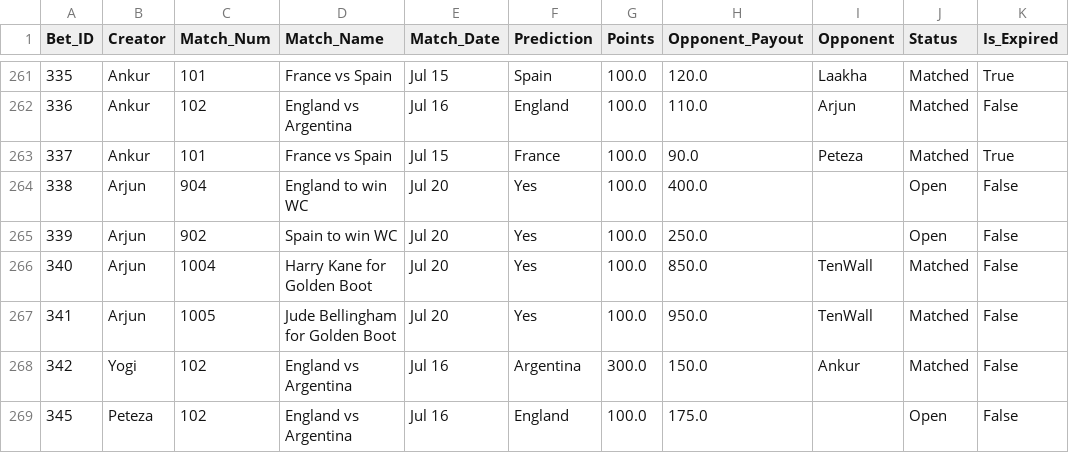
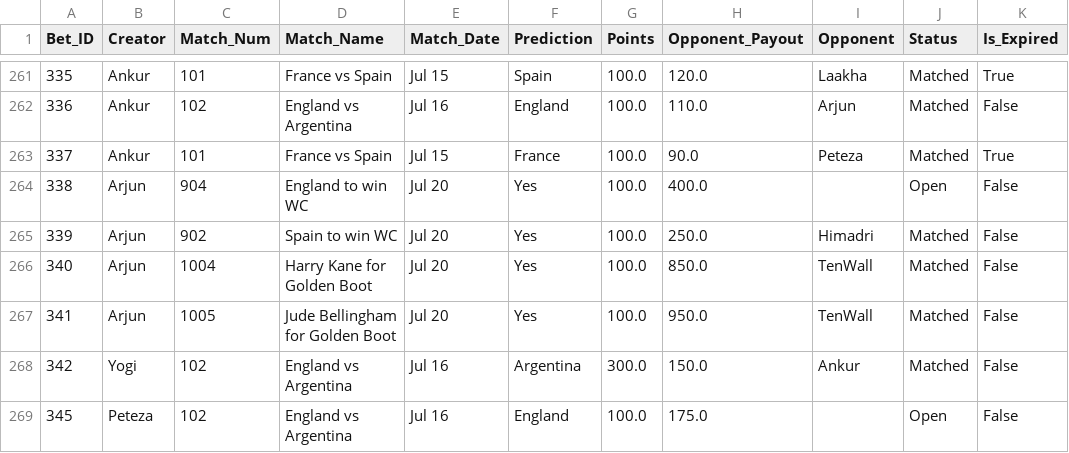
Before and after one commit to fitn40/Fitn40, a CSV file: data.csv, drawn as a sheet; only a part is shown, gaps mark what is left out.

Commit message:
🔄 Live Bets Auto-Sync

```diff
--- a/data.csv
+++ b/data.csv
@@ -264,3 +264,3 @@ Bet_ID,Creator,Match_Num,Match_Name,Match_Date,Prediction,Points,Opponent_Payout
 338,Arjun,904,England to win WC,Jul 20,Yes,100.0,400.0,,Open,False
-339,Arjun,902,Spain to win WC,Jul 20,Yes,100.0,250.0,,Open,False
+339,Arjun,902,Spain to win WC,Jul 20,Yes,100.0,250.0,Himadri,Matched,False
 340,Arjun,1004,Harry Kane for Golden Boot,Jul 20,Yes,100.0,850.0,TenWall,Matched,False
```
